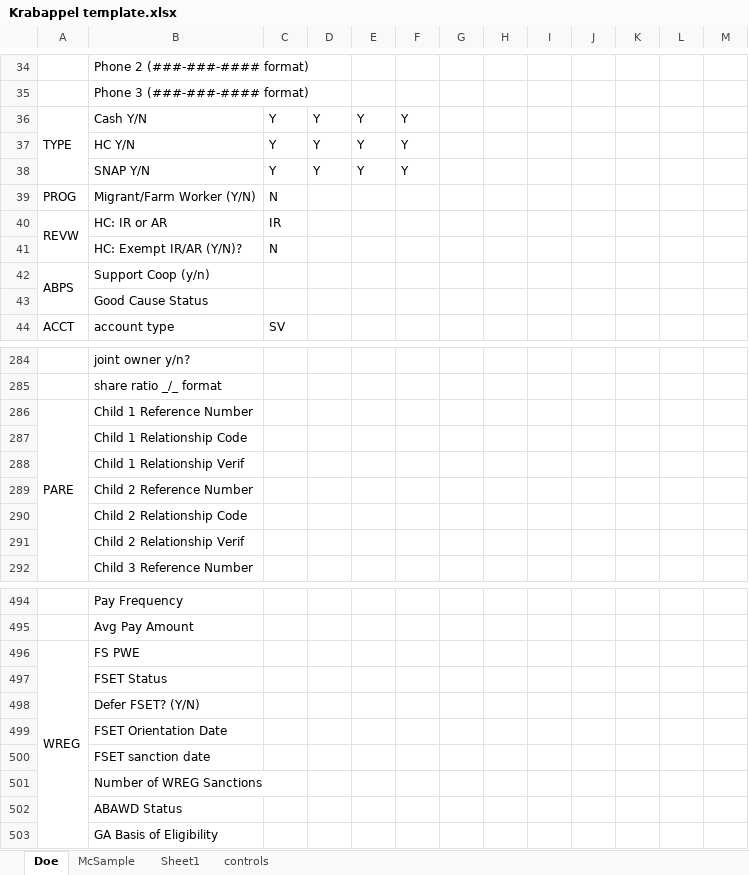
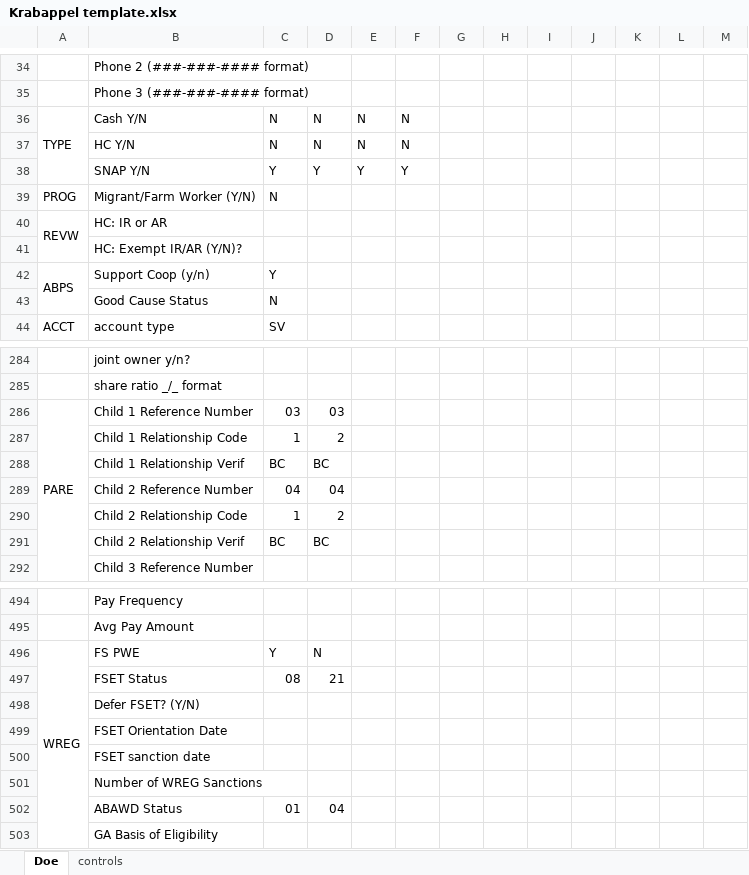
Before and after one commit to Hennepin-County/MAXIS-scripts, an Excel workbook: Project Krabappel/Krabappel template.xlsx, sheet Doe, drawn as a sheet; only a part is shown, gaps mark what is left out; values as stored, in another font and other column widths than the file's, no cell formats; the diff covers the shown part only; the diff names each change by its address in the sheet, - before the commit and + after, or states it on an @@ line.

```diff
--- a/Project Krabappel/Krabappel template.xlsx (sheet Doe)
+++ b/Project Krabappel/Krabappel template.xlsx (sheet Doe)
-sheet tab: McSample
-sheet tab: Sheet1
-C36:C37: Y
+C36:C37: N
-D36:D37: Y
+D36:D37: N
-E36:E37: Y
+E36:E37: N
-F36:F37: Y
+F36:F37: N
-C40: IR
+C40: (empty)
-C41: N
+C41: (empty)
-C42: (empty)
+C42: Y
-C43: (empty)
+C43: N
-C286: (empty)
+C286: 03
-D286: (empty)
+D286: 03
-C287: (empty)
+C287: 1
-D287: (empty)
+D287: 2
-C288: (empty)
+C288: BC
-D288: (empty)
+D288: BC
-C289: (empty)
+C289: 04
-D289: (empty)
+D289: 04
-C290: (empty)
+C290: 1
-D290: (empty)
+D290: 2
-C291: (empty)
+C291: BC
-D291: (empty)
+D291: BC
-C496: (empty)
+C496: Y
-D496: (empty)
+D496: N
-C497: (empty)
+C497: 08
-D497: (empty)
+D497: 21
-C502: (empty)
+C502: 01
-D502: (empty)
+D502: 04
```
Also changed, not shown: 7 edited cells elsewhere in this sheet, cell formats, 10 other files.
